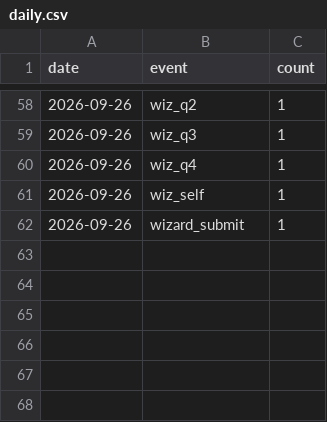
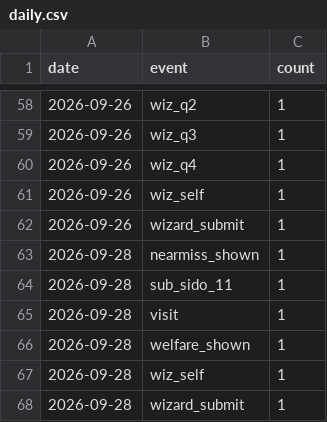
Before and after one commit to 5-Jihwan/aidpage, a CSV file: data/stats/daily.csv, drawn as a sheet; only a part is shown, gaps mark what is left out; the diff names each change by its address in the sheet, - before the commit and + after, or states it on an @@ line.

Commit message:
ref: law+stats 2026-09-28

```diff
--- a/data/stats/daily.csv
+++ b/data/stats/daily.csv
+row 63: 2026-09-28 | nearmiss_shown | 1
+row 64: 2026-09-28 | sub_sido_11 | 1
+row 65: 2026-09-28 | visit | 1
+row 66: 2026-09-28 | welfare_shown | 1
+row 67: 2026-09-28 | wiz_self | 1
+row 68: 2026-09-28 | wizard_submit | 1
```
Also changed, not shown: data/stats/visits.csv, 1 other file.
